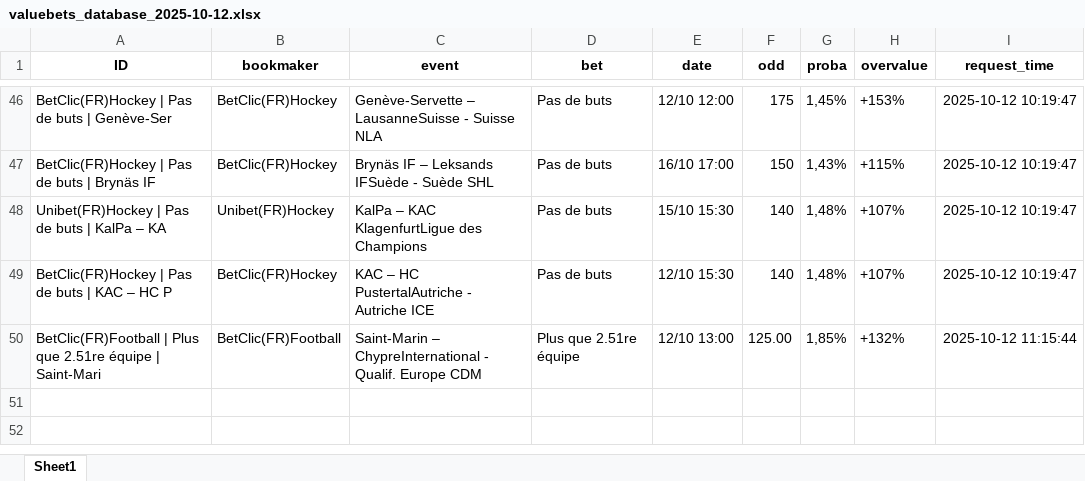
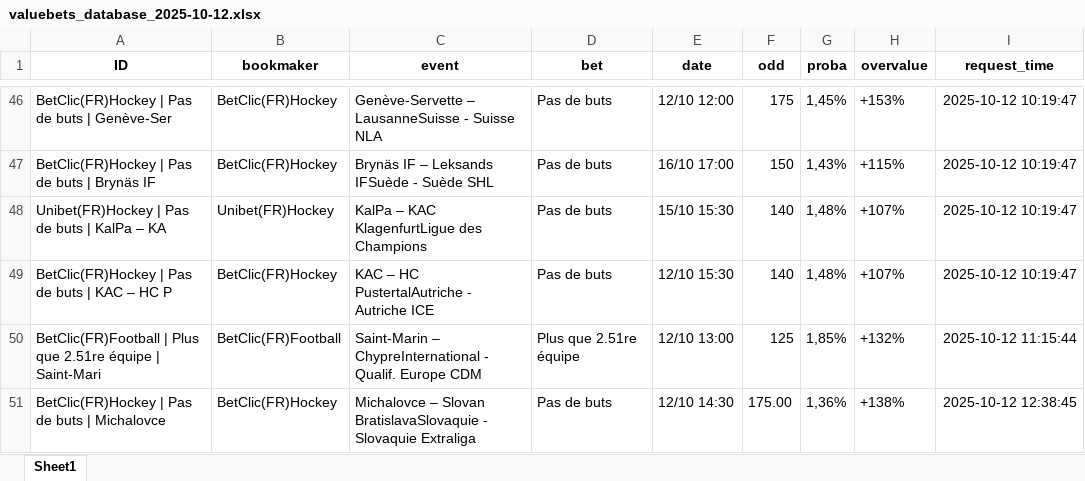
Before and after one commit to mdujardin3007/betting_scrapping, an Excel workbook: data/valuebets_database_2025-10-12.xlsx, sheet Sheet1, drawn as a sheet; only a part is shown, gaps mark what is left out; values as stored, in another font and other column widths than the file's, no borders; the diff names each change by its address in the sheet, - before the commit and + after, or states it on an @@ line.

Commit message:
Mise à jour des données valuebets

```diff
--- a/data/valuebets_database_2025-10-12.xlsx (sheet Sheet1)
+++ b/data/valuebets_database_2025-10-12.xlsx (sheet Sheet1)
-F50 (odd): 125.00
+F50 (odd): 125
+row 51: BetClic(FR)Hockey | Pas de buts | Michalovce | BetClic(FR)Hockey | Michalovce – Slovan BratislavaSlovaquie - Slovaquie Extraliga | Pas de buts | 12/10 14:30 | 175.00 | 1,36% | +138% | 2025-10-12 12:38:45
```
